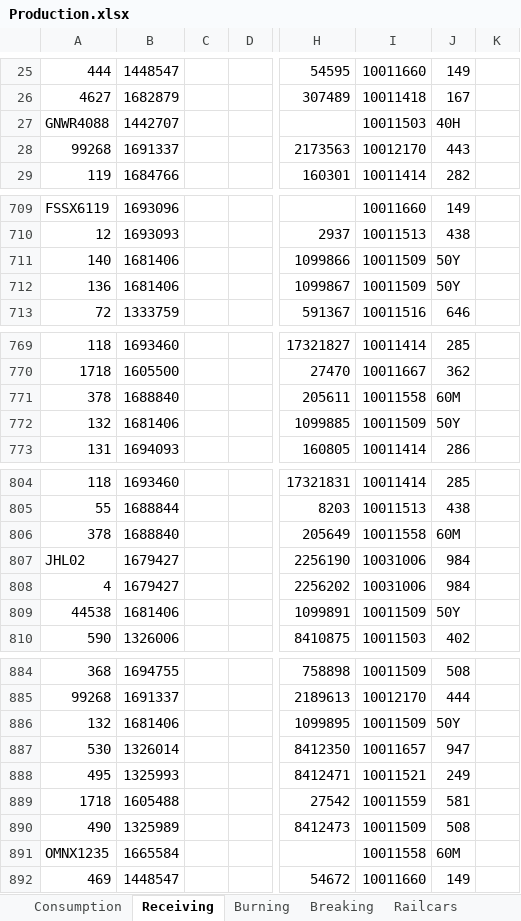
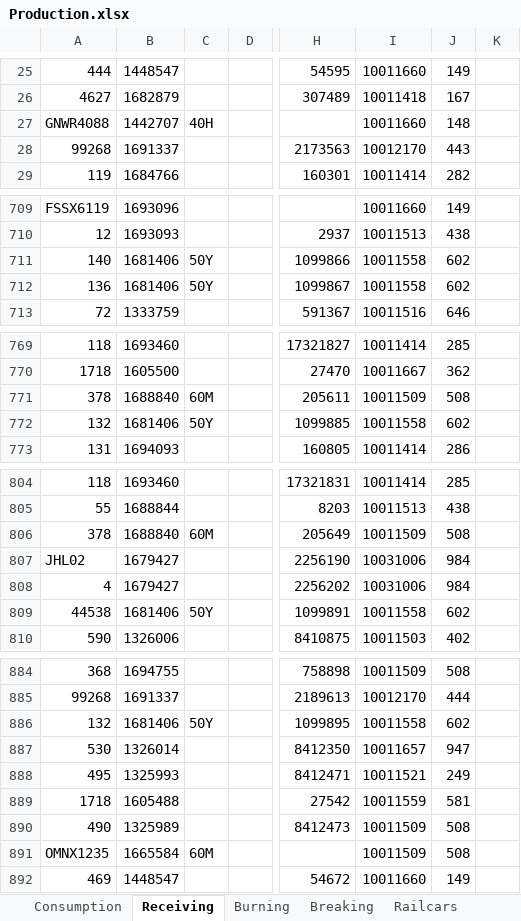
Before and after one commit to Harsco36Map/Yardmap, an Excel workbook: Production.xlsx, sheet Receiving, drawn as a sheet; only a part is shown, gaps mark what is left out; values as stored, in another font and other column widths than the file's, no borders; the diff covers the shown part only; the diff names each change by its address in the sheet, - before the commit and + after, or states it on an @@ line.

```diff
--- a/Production.xlsx (sheet Receiving)
+++ b/Production.xlsx (sheet Receiving)
-C27: (empty)
+C27: 40H
-I27: 10011503
+I27: 10011660
-J27: 40H
+J27: 148
-C711:C712: (empty)
+C711:C712: 50Y
-I711:I712: 10011509
+I711:I712: 10011558
-J711:J712: 50Y
+J711:J712: 602
-C771: (empty)
+C771: 60M
-I771: 10011558
+I771: 10011509
-J771: 60M
+J771: 508
-C772: (empty)
+C772: 50Y
-I772: 10011509
+I772: 10011558
-J772: 50Y
+J772: 602
-C806: (empty)
+C806: 60M
-I806: 10011558
+I806: 10011509
-J806: 60M
+J806: 508
-C809: (empty)
+C809: 50Y
-I809: 10011509
+I809: 10011558
-J809: 50Y
+J809: 602
-C886: (empty)
+C886: 50Y
-I886: 10011509
+I886: 10011558
-J886: 50Y
+J886: 602
-C891: (empty)
+C891: 60M
-I891: 10011558
+I891: 10011509
-J891: 60M
+J891: 508
```
Also changed, not shown: 65 added rows and 36 edited cells elsewhere in this sheet, sheet Consumption, 1 other file.
